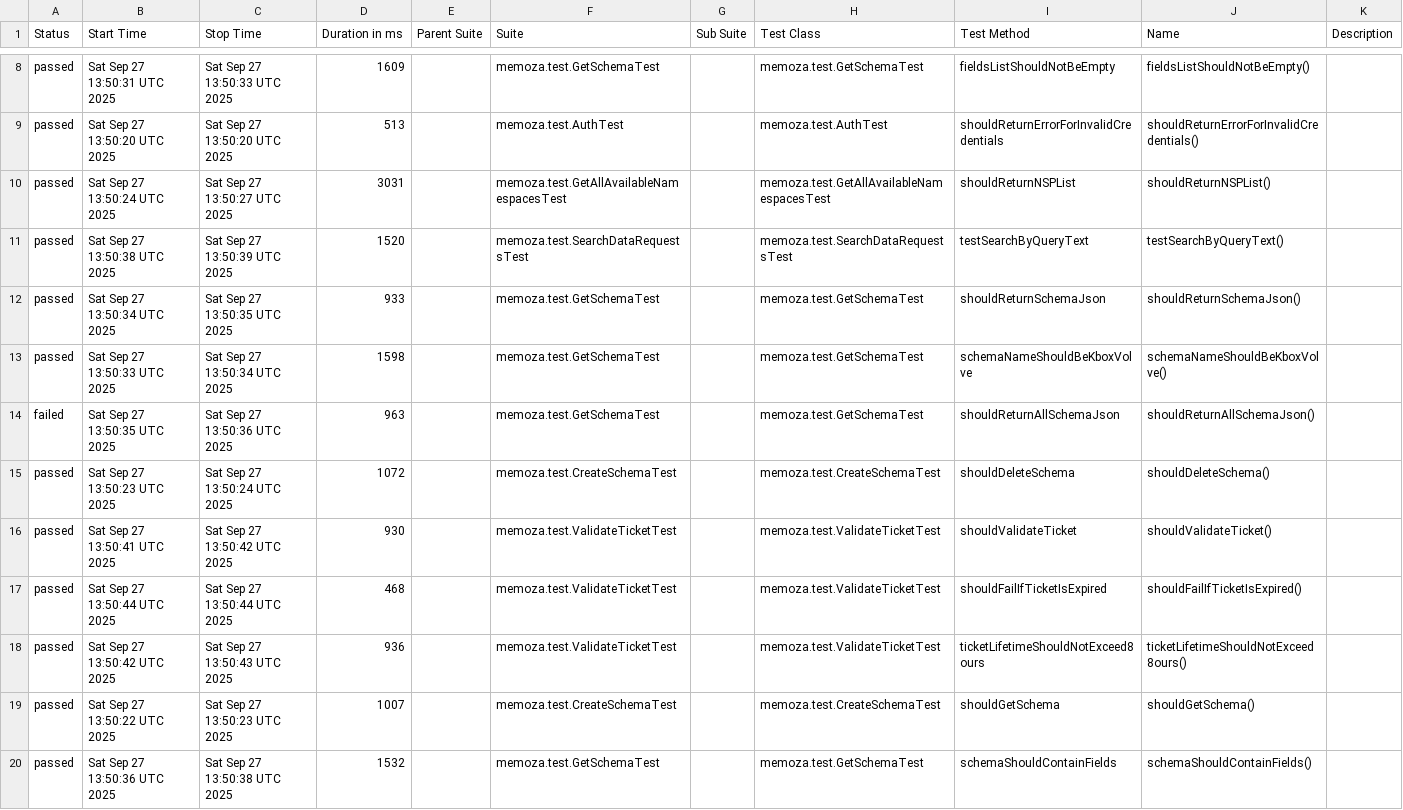
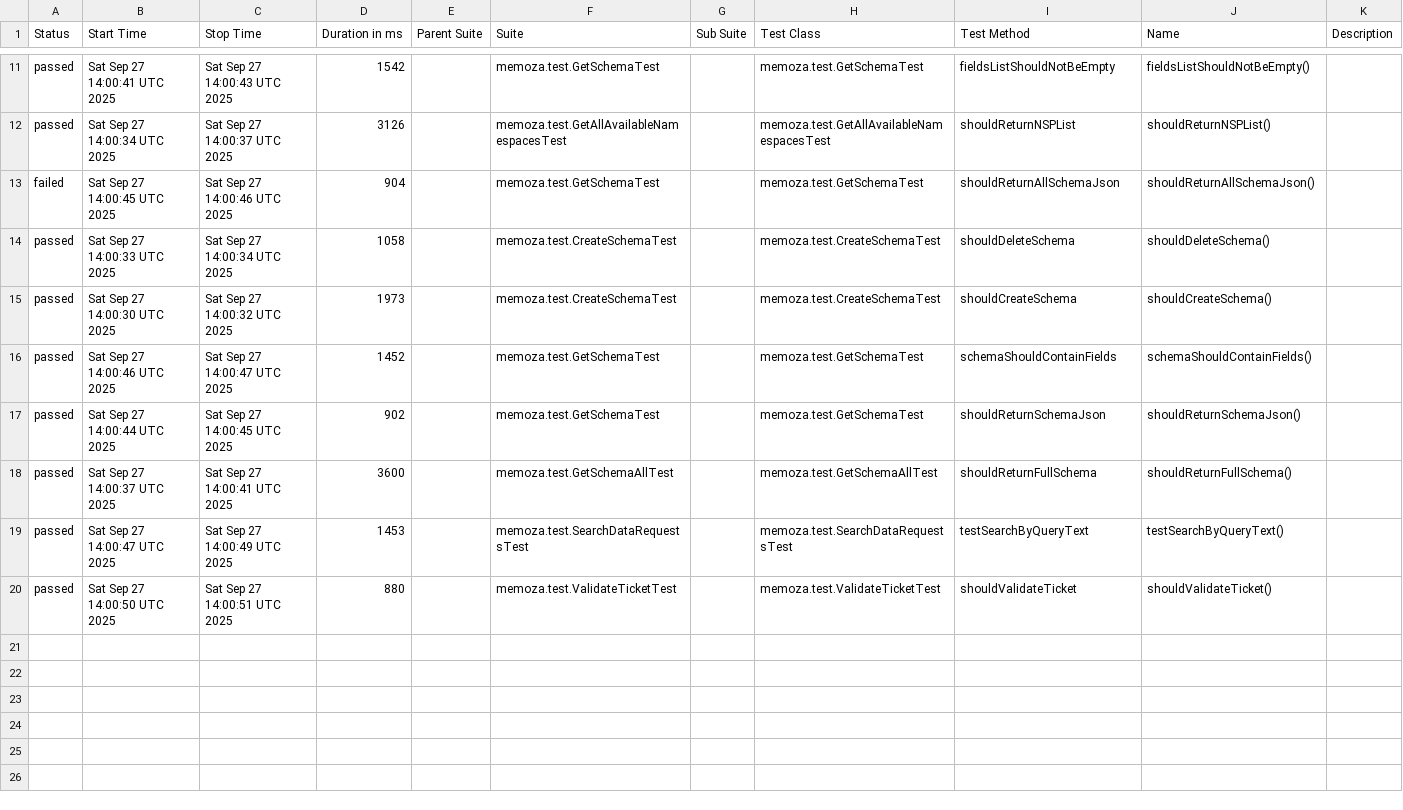
Before and after one commit to OlgaKireenko/MemozaApiTests, a CSV file: allureReport/data/suites.csv, drawn as a sheet; only a part is shown, gaps mark what is left out; the diff covers the shown part only.

```diff
--- a/allureReport/data/suites.csv
+++ b/allureReport/data/suites.csv
@@ -8,13 +11,10 @@
-"passed","Sat Sep 27 13:50:31 UTC 2025","Sat Sep 27 13:50:33 UTC 2025","1609","","memoza.test.GetSchemaTest","","memoza.test.GetSchemaTest","fieldsListShouldNotBeEmpty","fieldsListShouldNotBeEmpty()",""
-"passed","Sat Sep 27 13:50:20 UTC 2025","Sat Sep 27 13:50:20 UTC 2025","513","","memoza.test.AuthTest","","memoza.test.AuthTest","shouldReturnErrorForInvalidCredentials","shouldReturnErrorForInvalidCredentials()",""
-"passed","Sat Sep 27 13:50:24 UTC 2025","Sat Sep 27 13:50:27 UTC 2025","3031","","memoza.test.GetAllAvailableNamespacesTest","","memoza.test.GetAllAvailableNamespacesTest","shouldReturnNSPList","shouldReturnNSPList()",""
-"passed","Sat Sep 27 13:50:38 UTC 2025","Sat Sep 27 13:50:39 UTC 2025","1520","","memoza.test.SearchDataRequestsTest","","memoza.test.SearchDataRequestsTest","testSearchByQueryText","testSearchByQueryText()",""
-"passed","Sat Sep 27 13:50:34 UTC 2025","Sat Sep 27 13:50:35 UTC 2025","933","","memoza.test.GetSchemaTest","","memoza.test.GetSchemaTest","shouldReturnSchemaJson","shouldReturnSchemaJson()",""
-"passed","Sat Sep 27 13:50:33 UTC 2025","Sat Sep 27 13:50:34 UTC 2025","1598","","memoza.test.GetSchemaTest","","memoza.test.GetSchemaTest","schemaNameShouldBeKboxVolve","schemaNameShouldBeKboxVolve()",""
-"failed","Sat Sep 27 13:50:35 UTC 2025","Sat Sep 27 13:50:36 UTC 2025","963","","memoza.test.GetSchemaTest","","memoza.test.GetSchemaTest","shouldReturnAllSchemaJson","shouldReturnAllSchemaJson()",""
-"passed","Sat Sep 27 13:50:23 UTC 2025","Sat Sep 27 13:50:24 UTC 2025","1072","","memoza.test.CreateSchemaTest","","memoza.test.CreateSchemaTest","shouldDeleteSchema","shouldDeleteSchema()",""
-"passed","Sat Sep 27 13:50:41 UTC 2025","Sat Sep 27 13:50:42 UTC 2025","930","","memoza.test.ValidateTicketTest","","memoza.test.ValidateTicketTest","shouldValidateTicket","shouldValidateTicket()",""
-"passed","Sat Sep 27 13:50:44 UTC 2025","Sat Sep 27 13:50:44 UTC 2025","468","","memoza.test.ValidateTicketTest","","memoza.test.ValidateTicketTest","shouldFailIfTicketIsExpired","shouldFailIfTicketIsExpired()",""
-"passed","Sat Sep 27 13:50:42 UTC 2025","Sat Sep 27 13:50:43 UTC 2025","936","","memoza.test.ValidateTicketTest","","memoza.test.ValidateTicketTest","ticketLifetimeShouldNotExceed8ours","ticketLifetimeShouldNotExceed8ours()",""
-"passed","Sat Sep 27 13:50:22 UTC 2025","Sat Sep 27 13:50:23 UTC 2025","1007","","memoza.test.CreateSchemaTest","","memoza.test.CreateSchemaTest","shouldGetSchema","shouldGetSchema()",""
-"passed","Sat Sep 27 13:50:36 UTC 2025","Sat Sep 27 13:50:38 UTC 2025","1532","","memoza.test.GetSchemaTest","","memoza.test.GetSchemaTest","schemaShouldContainFields","schemaShouldContainFields()",""
+"passed","Sat Sep 27 14:00:41 UTC 2025","Sat Sep 27 14:00:43 UTC 2025","1542","","memoza.test.GetSchemaTest","","memoza.test.GetSchemaTest","fieldsListShouldNotBeEmpty","fieldsListShouldNotBeEmpty()",""
+"passed","Sat Sep 27 14:00:34 UTC 2025","Sat Sep 27 14:00:37 UTC 2025","3126","","memoza.test.GetAllAvailableNamespacesTest","","memoza.test.GetAllAvailableNamespacesTest","shouldReturnNSPList","shouldReturnNSPList()",""
+"failed","Sat Sep 27 14:00:45 UTC 2025","Sat Sep 27 14:00:46 UTC 2025","904","","memoza.test.GetSchemaTest","","memoza.test.GetSchemaTest","shouldReturnAllSchemaJson","shouldReturnAllSchemaJson()",""
+"passed","Sat Sep 27 14:00:33 UTC 2025","Sat Sep 27 14:00:34 UTC 2025","1058","","memoza.test.CreateSchemaTest","","memoza.test.CreateSchemaTest","shouldDeleteSchema","shouldDeleteSchema()",""
+"passed","Sat Sep 27 14:00:30 UTC 2025","Sat Sep 27 14:00:32 UTC 2025","1973","","memoza.test.CreateSchemaTest","","memoza.test.CreateSchemaTest","shouldCreateSchema","shouldCreateSchema()",""
+"passed","Sat Sep 27 14:00:46 UTC 2025","Sat Sep 27 14:00:47 UTC 2025","1452","","memoza.test.GetSchemaTest","","memoza.test.GetSchemaTest","schemaShouldContainFields","schemaShouldContainFields()",""
+"passed","Sat Sep 27 14:00:44 UTC 2025","Sat Sep 27 14:00:45 UTC 2025","902","","memoza.test.GetSchemaTest","","memoza.test.GetSchemaTest","shouldReturnSchemaJson","shouldReturnSchemaJson()",""
+"passed","Sat Sep 27 14:00:37 UTC 2025","Sat Sep 27 14:00:41 UTC 2025","3600","","memoza.test.GetSchemaAllTest","","memoza.test.GetSchemaAllTest","shouldReturnFullSchema","shouldReturnFullSchema()",""
+"passed","Sat Sep 27 14:00:47 UTC 2025","Sat Sep 27 14:00:49 UTC 2025","1453","","memoza.test.SearchDataRequestsTest","","memoza.test.SearchDataRequestsTest","testSearchByQueryText","testSearchByQueryText()",""
+"passed","Sat Sep 27 14:00:50 UTC 2025","Sat Sep 27 14:00:51 UTC 2025","880","","memoza.test.ValidateTicketTest","","memoza.test.ValidateTicketTest","shouldValidateTicket","shouldValidateTicket()",""
```
Also changed, not shown: 4 added rows, 1 removed row and 25 edited cells elsewhere in this file, 53 other files.
